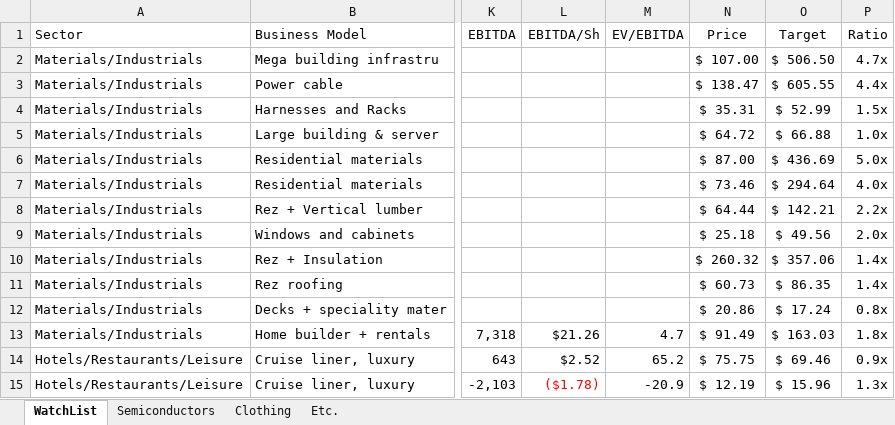
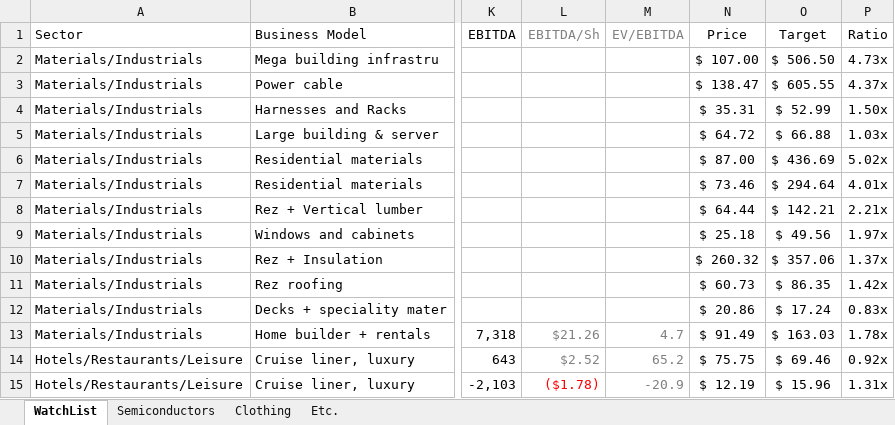
Before and after one commit to SimonisWrong/investingModels, an Excel workbook: DCF Portfolio.xlsx, sheet WatchList, drawn as a sheet; only a part is shown, gaps mark what is left out; values as stored, in another font and other column widths than the file's, no borders; conditional formats not drawn; the diff covers the shown part only; the diff names each change by its address in the sheet, - before the commit and + after, or states it on an @@ line.

```diff
--- a/DCF Portfolio.xlsx (sheet WatchList)
+++ b/DCF Portfolio.xlsx (sheet WatchList)
-L1:M1 text colour: black
+L1:M1 text colour: #808080
-P2 (Ratio): 4.7x
+P2 (Ratio): 4.73x
-P3 (Ratio): 4.4x
+P3 (Ratio): 4.37x
-P4 (Ratio): 1.5x
+P4 (Ratio): 1.50x
-P5 (Ratio): 1.0x
+P5 (Ratio): 1.03x
-P6 (Ratio): 5.0x
+P6 (Ratio): 5.02x
-P7 (Ratio): 4.0x
+P7 (Ratio): 4.01x
-P8 (Ratio): 2.2x
+P8 (Ratio): 2.21x
-P9 (Ratio): 2.0x
+P9 (Ratio): 1.97x
-P10 (Ratio): 1.4x
+P10 (Ratio): 1.37x
-P11 (Ratio): 1.4x
+P11 (Ratio): 1.42x
-P12 (Ratio): 0.8x
+P12 (Ratio): 0.83x
-L13:M14 text colour: black
+L13:M14 text colour: #808080
-P13 (Ratio): 1.8x
+P13 (Ratio): 1.78x
-P14 (Ratio): 0.9x
+P14 (Ratio): 0.92x
-M15 text colour: black
+M15 text colour: #808080
-P15 (Ratio): 1.3x
+P15 (Ratio): 1.31x
```
Also changed, not shown: 1 added row, 1 removed row, 13 edited cells and cell formats elsewhere in this sheet, formulas that keep their value, 1 other file.
